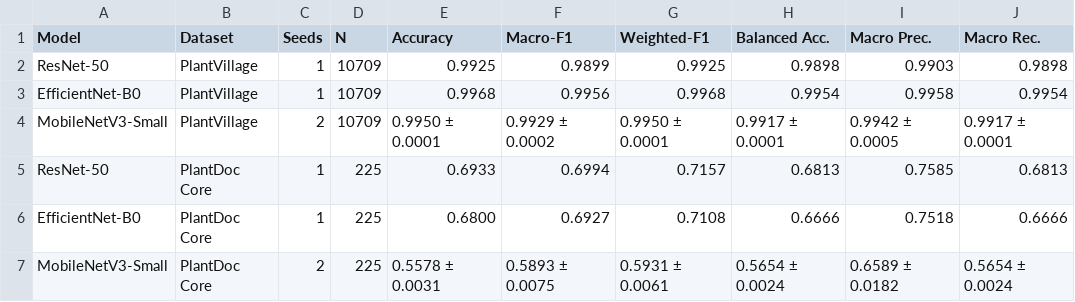
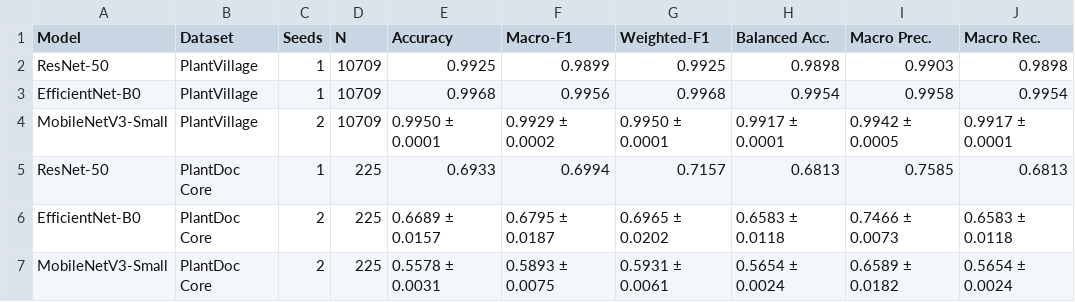
Before and after one commit to IzbassarO/plant-risk-eval, a CSV file: experiments/ica26/tables/table2_in_domain_performance.csv, drawn as a sheet.

```diff
--- a/experiments/ica26/tables/table2_in_domain_performance.csv
+++ b/experiments/ica26/tables/table2_in_domain_performance.csv
@@ -5,3 +5,3 @@ MobileNetV3-Small,PlantVillage,2,10709,0.9950 ± 0.0001,0.9929 ± 0.0002,0.9950
 ResNet-50,PlantDoc Core,1,225,0.6933,0.6994,0.7157,0.6813,0.7585,0.6813
-EfficientNet-B0,PlantDoc Core,1,225,0.6800,0.6927,0.7108,0.6666,0.7518,0.6666
+EfficientNet-B0,PlantDoc Core,2,225,0.6689 ± 0.0157,0.6795 ± 0.0187,0.6965 ± 0.0202,0.6583 ± 0.0118,0.7466 ± 0.0073,0.6583 ± 0.0118
 MobileNetV3-Small,PlantDoc Core,2,225,0.5578 ± 0.0031,0.5893 ± 0.0075,0.5931 ± 0.0061,0.5654 ± 0.0024,0.6589 ± 0.0182,0.5654 ± 0.0024
```
Also changed, not shown: experiments/ica26/tables/table2_in_domain_performance_per_seed.csv, experiments/ica26/tables/table4_efficiency.csv, 38 other files.
